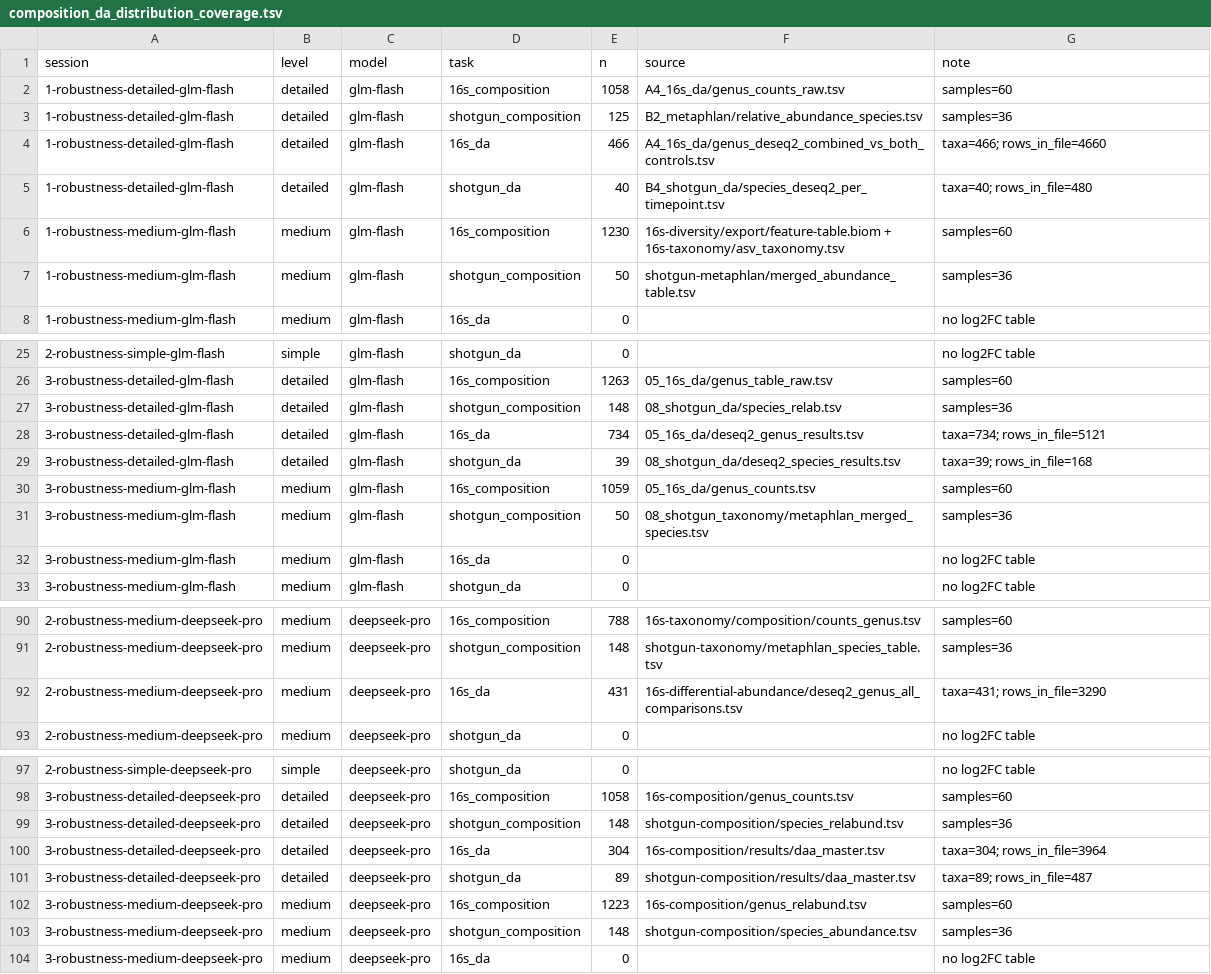
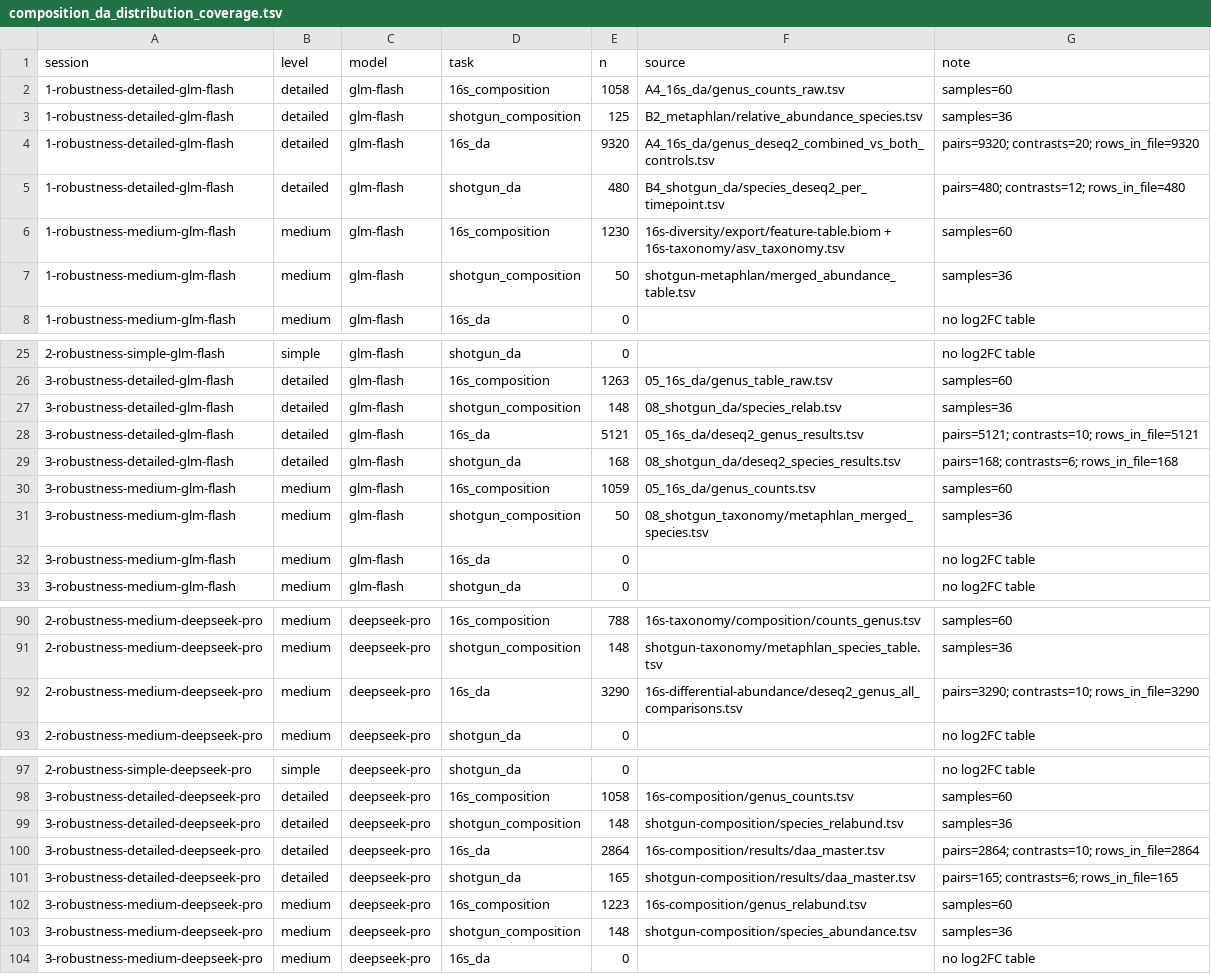
Before and after one commit to Zeming-LI-Andy/openclaw-microbiome, a TSV file: papers/case_studies_design/case_study_1/robustness/tables/composition_da_distribution_coverage.tsv, drawn as a sheet; only a part is shown, gaps mark what is left out; the diff covers the shown part only.

```diff
--- a/papers/case_studies_design/case_study_1/robustness/tables/composition_da_distribution_coverage.tsv
+++ b/papers/case_studies_design/case_study_1/robustness/tables/composition_da_distribution_coverage.tsv
@@ -3,4 +3,4 @@ session	level	model	task	n	source	note
 1-robustness-detailed-glm-flash	detailed	glm-flash	shotgun_composition	125	B2_metaphlan/relative_abundance_species.tsv	samples=36
-1-robustness-detailed-glm-flash	detailed	glm-flash	16s_da	466	A4_16s_da/genus_deseq2_combined_vs_both_controls.tsv	taxa=466; rows_in_file=4660
-1-robustness-detailed-glm-flash	detailed	glm-flash	shotgun_da	40	B4_shotgun_da/species_deseq2_per_timepoint.tsv	taxa=40; rows_in_file=480
+1-robustness-detailed-glm-flash	detailed	glm-flash	16s_da	9320	A4_16s_da/genus_deseq2_combined_vs_both_controls.tsv	pairs=9320; contrasts=20; rows_in_file=9320
+1-robustness-detailed-glm-flash	detailed	glm-flash	shotgun_da	480	B4_shotgun_da/species_deseq2_per_timepoint.tsv	pairs=480; contrasts=12; rows_in_file=480
 1-robustness-medium-glm-flash	medium	glm-flash	16s_composition	1230	16s-diversity/export/feature-table.biom + 16s-taxonomy/asv_taxonomy.tsv	samples=60
@@ -27,4 +27,4 @@ session	level	model	task	n	source	note
 3-robustness-detailed-glm-flash	detailed	glm-flash	shotgun_composition	148	08_shotgun_da/species_relab.tsv	samples=36
-3-robustness-detailed-glm-flash	detailed	glm-flash	16s_da	734	05_16s_da/deseq2_genus_results.tsv	taxa=734; rows_in_file=5121
-3-robustness-detailed-glm-flash	detailed	glm-flash	shotgun_da	39	08_shotgun_da/deseq2_species_results.tsv	taxa=39; rows_in_file=168
+3-robustness-detailed-glm-flash	detailed	glm-flash	16s_da	5121	05_16s_da/deseq2_genus_results.tsv	pairs=5121; contrasts=10; rows_in_file=5121
+3-robustness-detailed-glm-flash	detailed	glm-flash	shotgun_da	168	08_shotgun_da/deseq2_species_results.tsv	pairs=168; contrasts=6; rows_in_file=168
 3-robustness-medium-glm-flash	medium	glm-flash	16s_composition	1059	05_16s_da/genus_counts.tsv	samples=60
@@ -91,3 +91,3 @@ session	level	model	task	n	source	note
 2-robustness-medium-deepseek-pro	medium	deepseek-pro	shotgun_composition	148	shotgun-taxonomy/metaphlan_species_table.tsv	samples=36
-2-robustness-medium-deepseek-pro	medium	deepseek-pro	16s_da	431	16s-differential-abundance/deseq2_genus_all_comparisons.tsv	taxa=431; rows_in_file=3290
+2-robustness-medium-deepseek-pro	medium	deepseek-pro	16s_da	3290	16s-differential-abundance/deseq2_genus_all_comparisons.tsv	pairs=3290; contrasts=10; rows_in_file=3290
 2-robustness-medium-deepseek-pro	medium	deepseek-pro	shotgun_da	0		no log2FC table
@@ -99,4 +99,4 @@ session	level	model	task	n	source	note
 3-robustness-detailed-deepseek-pro	detailed	deepseek-pro	shotgun_composition	148	shotgun-composition/species_relabund.tsv	samples=36
-3-robustness-detailed-deepseek-pro	detailed	deepseek-pro	16s_da	304	16s-composition/results/daa_master.tsv	taxa=304; rows_in_file=3964
-3-robustness-detailed-deepseek-pro	detailed	deepseek-pro	shotgun_da	89	shotgun-composition/results/daa_master.tsv	taxa=89; rows_in_file=487
+3-robustness-detailed-deepseek-pro	detailed	deepseek-pro	16s_da	2864	16s-composition/results/daa_master.tsv	pairs=2864; contrasts=10; rows_in_file=2864
+3-robustness-detailed-deepseek-pro	detailed	deepseek-pro	shotgun_da	165	shotgun-composition/results/daa_master.tsv	pairs=165; contrasts=6; rows_in_file=165
 3-robustness-medium-deepseek-pro	medium	deepseek-pro	16s_composition	1223	16s-composition/genus_relabund.tsv	samples=60
```
Also changed, not shown: 34 edited cells elsewhere in this file, papers/case_studies_design/case_study_1/robustness/tables/composition_da_distribution_tests.tsv, papers/case_studies_design/case_study_1/robustness/tables/da_model_method_summary.tsv, 44 other files.
